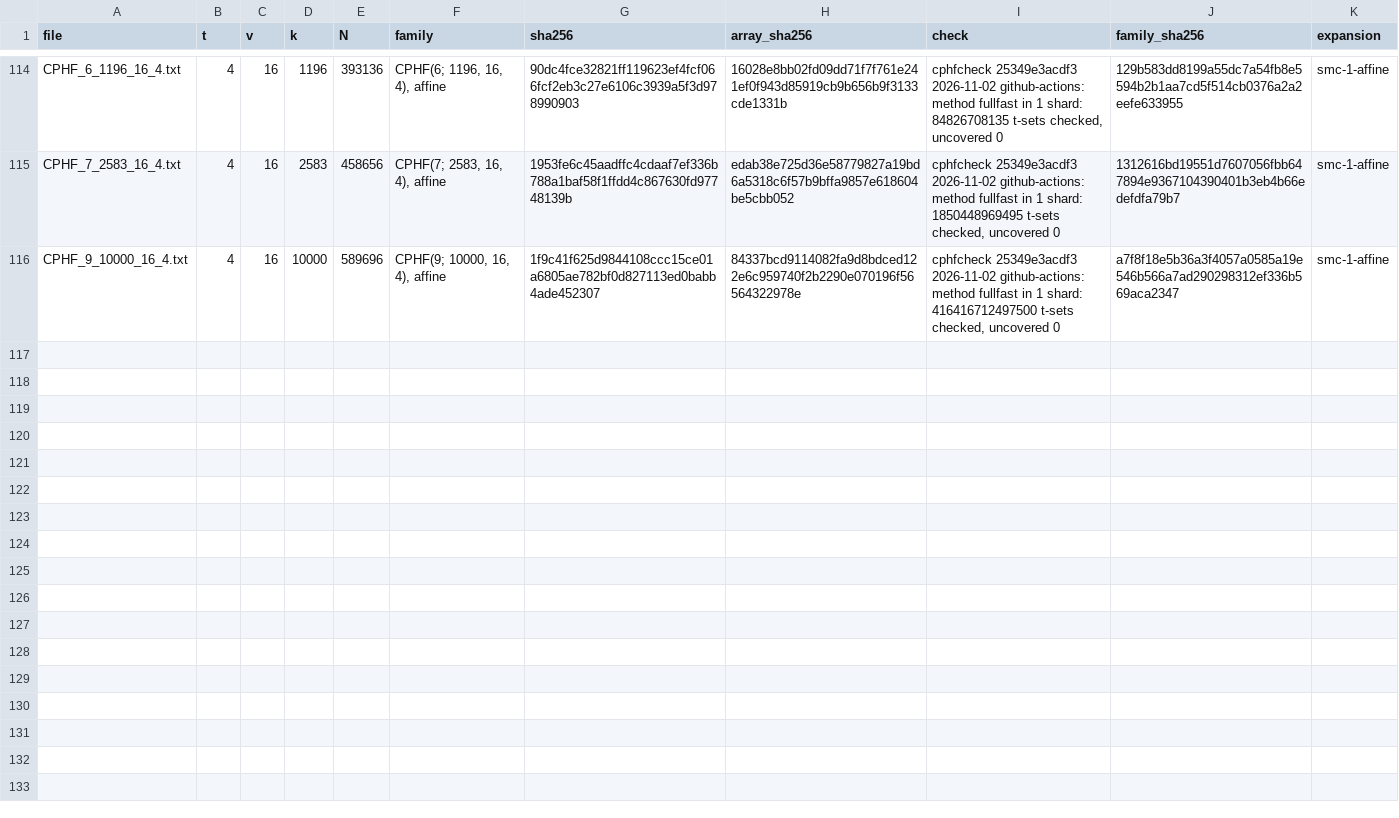
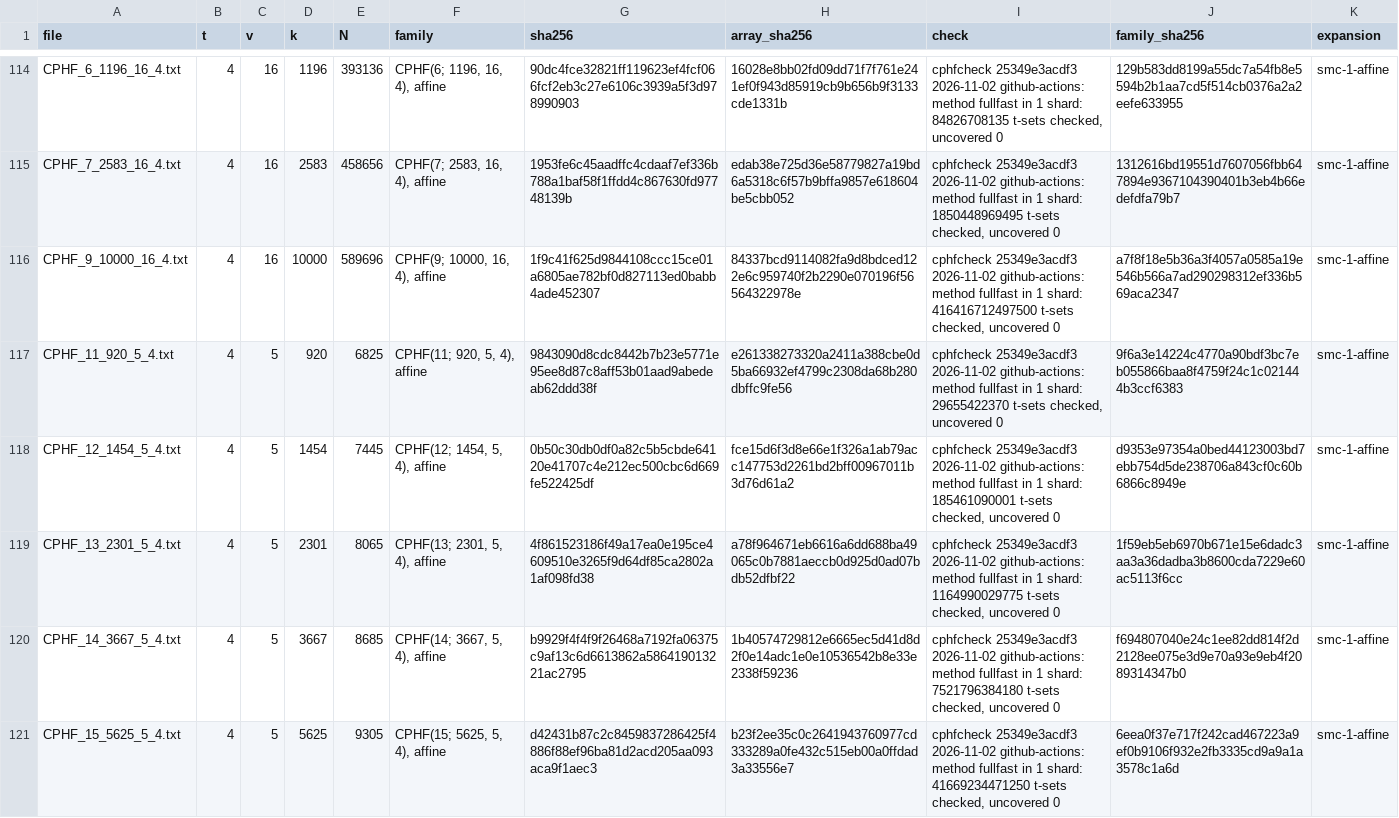
Before and after one commit to SonnyChecksIn/ca-tools, a CSV file: table/certificates/CERTIFICATES.csv, drawn as a sheet; only a part is shown, gaps mark what is left out; the diff covers the shown part only; the diff names each change by its address in the sheet, - before the commit and + after, or states it on an @@ line.

```diff
--- a/table/certificates/CERTIFICATES.csv
+++ b/table/certificates/CERTIFICATES.csv
+row 117: CPHF_11_920_5_4.txt | 4 | 5 | 920 | 6825 | CPHF(11; 920, 5, 4), affine | 9843090d8cdc8442b7b23e5771e95ee8d87c8aff53b01aad9abedeab62ddd38f | e261338273320a2411a388cbe0d5ba66932ef4799c2308da68b280dbffc9fe56 | cphfcheck 25349e3acdf3 2026-11-02 github-actions: method fullfast in 1 shard: 29655422370 t-sets checked, uncovered 0 | 9f6a3e14224c4770a90bdf3bc7eb055866baa8f4759f24c1c021444b3ccf6383 | smc-1-affine
+row 118: CPHF_12_1454_5_4.txt | 4 | 5 | 1454 | 7445 | CPHF(12; 1454, 5, 4), affine | 0b50c30db0df0a82c5b5cbde64120e41707c4e212ec500cbc6d669fe522425df | fce15d6f3d8e66e1f326a1ab79acc147753d2261bd2bff00967011b3d76d61a2 | cphfcheck 25349e3acdf3 2026-11-02 github-actions: method fullfast in 1 shard: 185461090001 t-sets checked, uncovered 0 | d9353e97354a0bed44123003bd7ebb754d5de238706a843cf0c60b6866c8949e | smc-1-affine
+row 119: CPHF_13_2301_5_4.txt | 4 | 5 | 2301 | 8065 | CPHF(13; 2301, 5, 4), affine | 4f861523186f49a17ea0e195ce4609510e3265f9d64df85ca2802a1af098fd38 | a78f964671eb6616a6dd688ba49065c0b7881aeccb0d925d0ad07bdb52dfbf22 | cphfcheck 25349e3acdf3 2026-11-02 github-actions: method fullfast in 1 shard: 1164990029775 t-sets checked, uncovered 0 | 1f59eb5eb6970b671e15e6dadc3aa3a36dadba3b8600cda7229e60ac5113f6cc | smc-1-affine
+row 120: CPHF_14_3667_5_4.txt | 4 | 5 | 3667 | 8685 | CPHF(14; 3667, 5, 4), affine | b9929f4f4f9f26468a7192fa06375c9af13c6d6613862a586419013221ac2795 | 1b40574729812e6665ec5d41d8d2f0e14adc1e0e10536542b8e33e2338f59236 | cphfcheck 25349e3acdf3 2026-11-02 github-actions: method fullfast in 1 shard: 7521796384180 t-sets checked, uncovered 0 | f694807040e24c1ee82dd814f2d2128ee075e3d9e70a93e9eb4f2089314347b0 | smc-1-affine
+row 121: CPHF_15_5625_5_4.txt | 4 | 5 | 5625 | 9305 | CPHF(15; 5625, 5, 4), affine | d42431b87c2c8459837286425f4886f88ef96ba81d2acd205aa093aca9f1aec3 | b23f2ee35c0c2641943760977cd333289a0fe432c515eb00a0ffdad3a33556e7 | cphfcheck 25349e3acdf3 2026-11-02 github-actions: method fullfast in 1 shard: 41669234471250 t-sets checked, uncovered 0 | 6eea0f37e717f242cad467223a9ef0b9106f932e2fb3335cd9a9a1a3578c1a6d | smc-1-affine
```
Also changed, not shown: 5 added rows elsewhere in this file, 14 other files.
